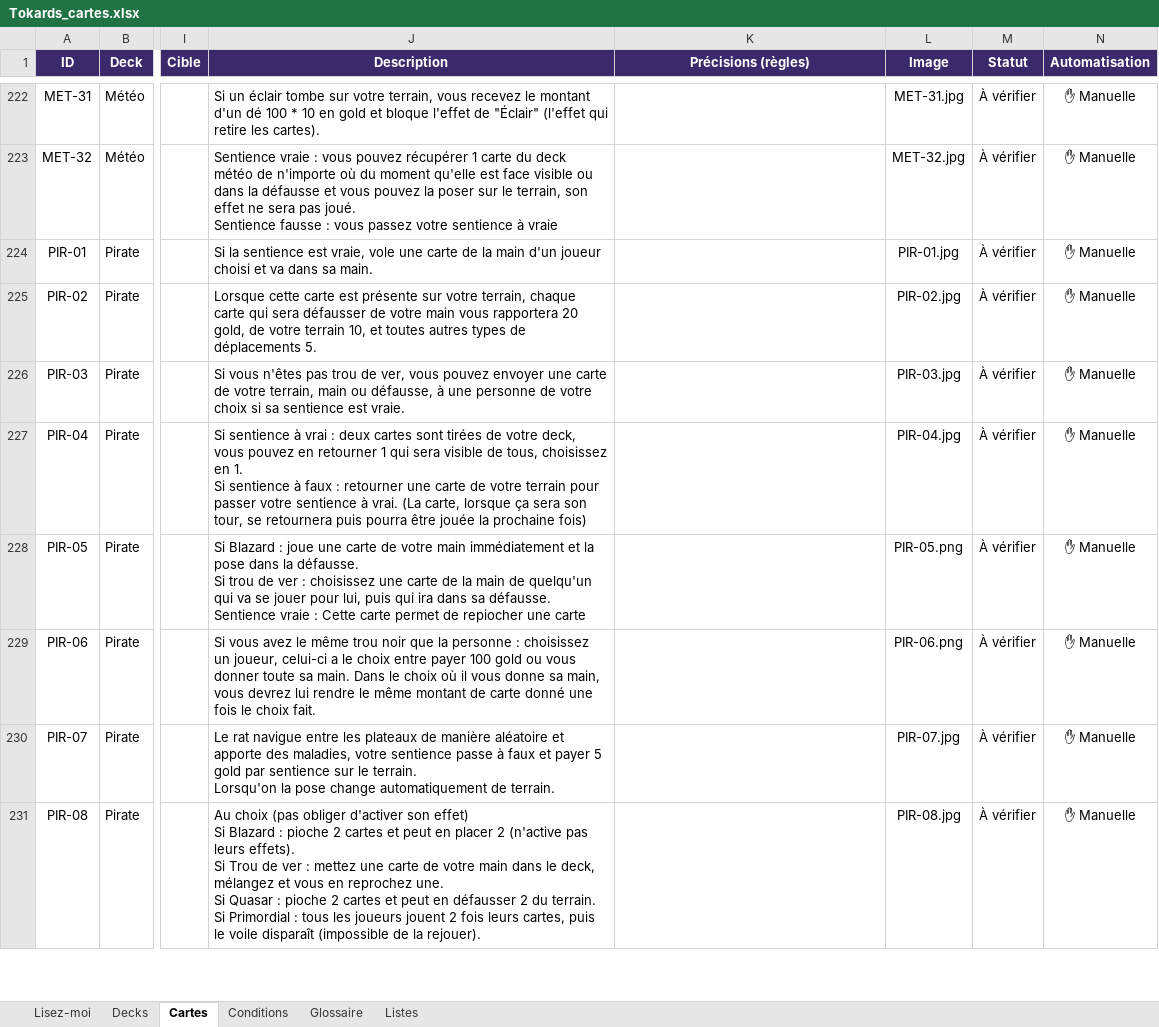
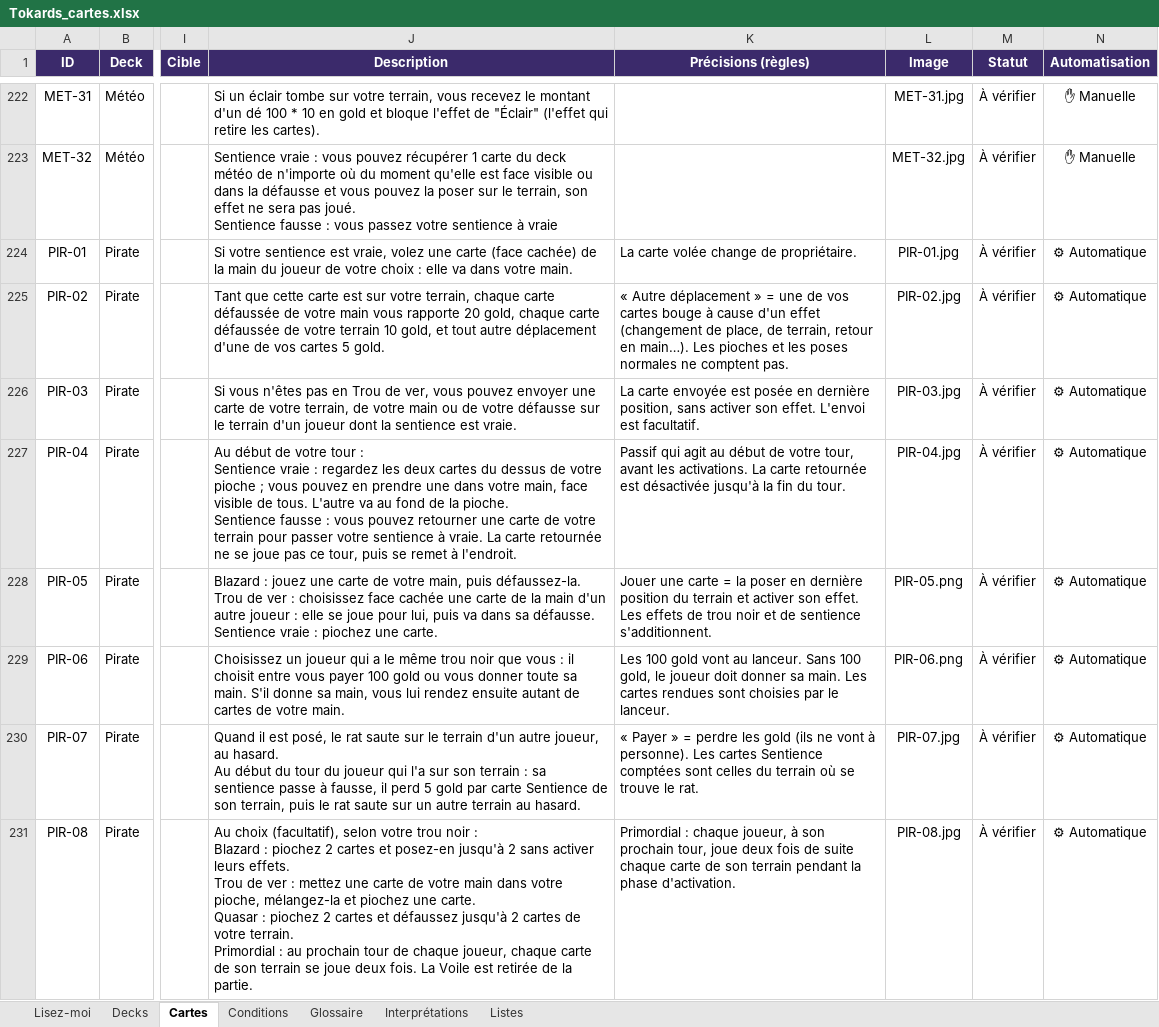
Before and after one commit to Emilezola0/Tokards, an Excel workbook: data/Tokards_cartes.xlsx, sheet Cartes, drawn as a sheet; only a part is shown, gaps mark what is left out; values as stored, in another font and other column widths than the file's, no borders; conditional formats not drawn; ↵ is a line break in a cell; the diff covers the shown part only; the diff names each change by its address in the sheet, - before the commit and + after, or states it on an @@ line.

```diff
--- a/data/Tokards_cartes.xlsx (sheet Cartes)
+++ b/data/Tokards_cartes.xlsx (sheet Cartes)
+sheet tab: Interprétations
-J224 (Description): Si la sentience est vraie, vole une carte de la main d'un joueur choisi et va dans sa main.
+J224 (Description): Si votre sentience est vraie, volez une carte (face cachée) de la main du joueur de votre choix : elle va dans votre main.
-K224 (Précisions (règles)): (empty)
+K224 (Précisions (règles)): La carte volée change de propriétaire.
-N224:N231 (Automatisation): ✋ Manuelle
+N224:N231 (Automatisation): ⚙ Automatique
-J225 (Description): Lorsque cette carte est présente sur votre terrain, chaque carte qui sera défausser de votre main vous rapportera 20 gold, de votre terrain 10, et toutes autres types de déplacements 5.
+J225 (Description): Tant que cette carte est sur votre terrain, chaque carte défaussée de votre main vous rapporte 20 gold, chaque carte défaussée de votre terrain 10 gold, et tout autre déplacement d'une de vos cartes 5 gold.
-K225 (Précisions (règles)): (empty)
+K225 (Précisions (règles)): « Autre déplacement » = une de vos cartes bouge à cause d'un effet (changement de place, de terrain, retour en main…). Les pioches et les poses normales ne comptent pas.
-J226 (Description): …n'êtes pas trou de ver, vous pouvez envoyer une carte de votre terrain, main ou défausse, à une personne de votre choix si sa sentience est…
+J226 (Description): …n'êtes pas en Trou de ver, vous pouvez envoyer une carte de votre terrain, de votre main ou de votre défausse sur le terrain d'un joueur dont la sentience est…
-K226 (Précisions (règles)): (empty)
+K226 (Précisions (règles)): La carte envoyée est posée en dernière position, sans activer son effet. L'envoi est facultatif.
-J227 (Description): Si sentience à vrai : deux cartes sont tirées de votre deck, vous pouvez en retourner 1 qui sera visible de tous, choisissez en 1. ↵ Si sentience à faux : retourner une carte de votre terrain pour passer votre sentience à vrai. (La carte, lorsque ça sera son tour, se retournera puis pourra être jouée la prochaine fois)
+J227 (Description): Au début de votre tour : ↵ Sentience vraie : regardez les deux cartes du dessus de votre pioche ; vous pouvez en prendre une dans votre main, face visible de tous. L'autre va au fond de la pioche. ↵ Sentience fausse : vous pouvez retourner une carte de votre terrain pour passer votre sentience à vraie. La carte retournée ne se joue pas ce tour, puis se remet à l'endroit.
-K227 (Précisions (règles)): (empty)
+K227 (Précisions (règles)): Passif qui agit au début de votre tour, avant les activations. La carte retournée est désactivée jusqu'à la fin du tour.
-J228 (Description): Si Blazard : joue une carte de votre main immédiatement et la pose dans la défausse. ↵ Si trou de ver : choisissez une carte de la main de quelqu'un qui va se jouer pour lui, puis qui ira dans sa défausse. ↵ Sentience vraie : Cette carte permet de repiocher une carte
+J228 (Description): Blazard : jouez une carte de votre main, puis défaussez-la. ↵ Trou de ver : choisissez face cachée une carte de la main d'un autre joueur : elle se joue pour lui, puis va dans sa défausse. ↵ Sentience vraie : piochez une carte.
-K228 (Précisions (règles)): (empty)
+K228 (Précisions (règles)): Jouer une carte = la poser en dernière position du terrain et activer son effet. Les effets de trou noir et de sentience s'additionnent.
-J229 (Description): Si vous avez le même trou noir que la personne : choisissez un joueur, celui-ci a le choix entre payer 100 gold ou vous donner toute sa main. Dans le choix où il vous donne sa main, vous devrez lui rendre le même montant de carte donné une fois le choix fait.
+J229 (Description): Choisissez un joueur qui a le même trou noir que vous : il choisit entre vous payer 100 gold ou vous donner toute sa main. S'il donne sa main, vous lui rendez ensuite autant de cartes de votre main.
-K229 (Précisions (règles)): (empty)
+K229 (Précisions (règles)): Les 100 gold vont au lanceur. Sans 100 gold, le joueur doit donner sa main. Les cartes rendues sont choisies par le lanceur.
-J230 (Description): Le rat navigue entre les plateaux de manière aléatoire et apporte des maladies, votre sentience passe à faux et payer 5 gold par sentience sur le terrain. ↵ Lorsqu'on la pose change automatiquement de terrain.
+J230 (Description): Quand il est posé, le rat saute sur le terrain d'un autre joueur, au hasard. ↵ Au début du tour du joueur qui l'a sur son terrain : sa sentience passe à fausse, il perd 5 gold par carte Sentience de son terrain, puis le rat saute sur un autre terrain au hasard.
-K230 (Précisions (règles)): (empty)
+K230 (Précisions (règles)): « Payer » = perdre les gold (ils ne vont à personne). Les cartes Sentience comptées sont celles du terrain où se trouve le rat.
-J231 (Description): Au choix (pas obliger d'activer son effet) ↵ Si Blazard : pioche 2 cartes et peut en placer 2 (n'active pas leurs effets). ↵ Si Trou de ver : mettez une carte de votre main dans le deck, mélangez et vous en reprochez une. ↵ Si Quasar : pioche 2 cartes et peut en défausser 2 du terrain. ↵ Si Primordial : tous les joueurs jouent 2 fois leurs cartes, puis le voile disparaît (impossible de la rejouer).
+J231 (Description): Au choix (facultatif), selon votre trou noir : ↵ Blazard : piochez 2 cartes et posez-en jusqu'à 2 sans activer leurs effets. ↵ Trou de ver : mettez une carte de votre main dans votre pioche, mélangez-la et piochez une carte. ↵ Quasar : piochez 2 cartes et défaussez jusqu'à 2 cartes de votre terrain. ↵ Primordial : au prochain tour de chaque joueur, chaque carte de son terrain se joue deux fois. La Voile est retirée de la partie.
-K231 (Précisions (règles)): (empty)
+K231 (Précisions (règles)): Primordial : chaque joueur, à son prochain tour, joue deux fois de suite chaque carte de son terrain pendant la phase d'activation.
```
Also changed, not shown: 37 edited cells elsewhere in this sheet, sheet Conditions, sheet Listes, sheet Lisez-moi, sheet Decks, 10 other files.
